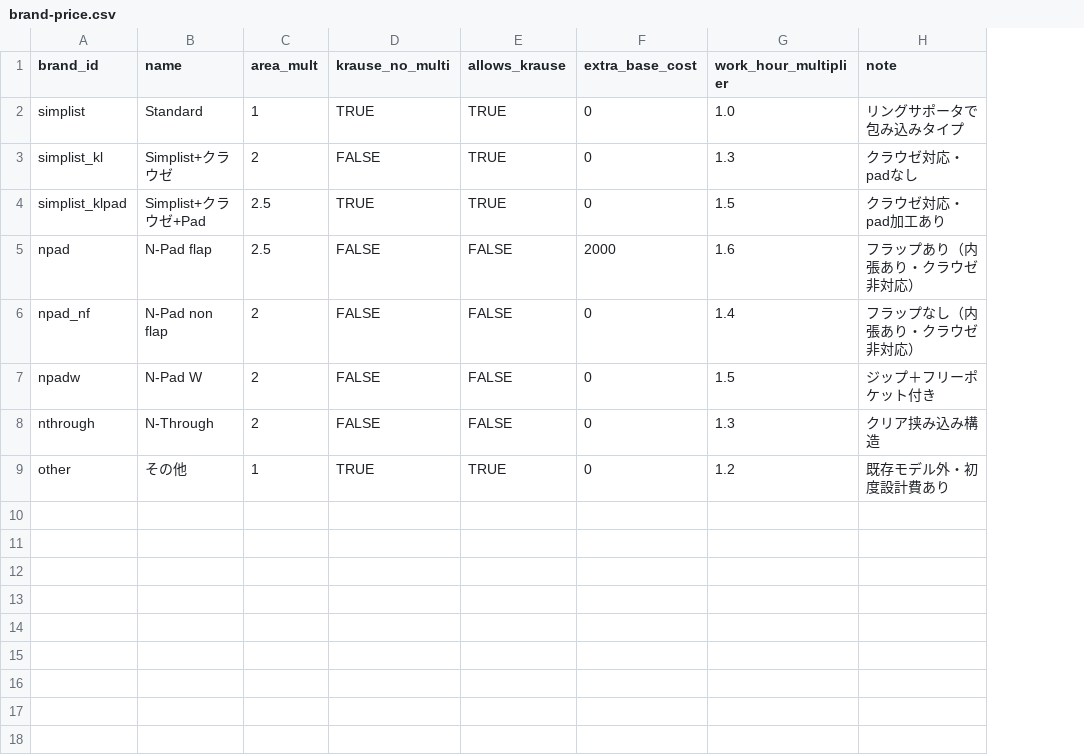
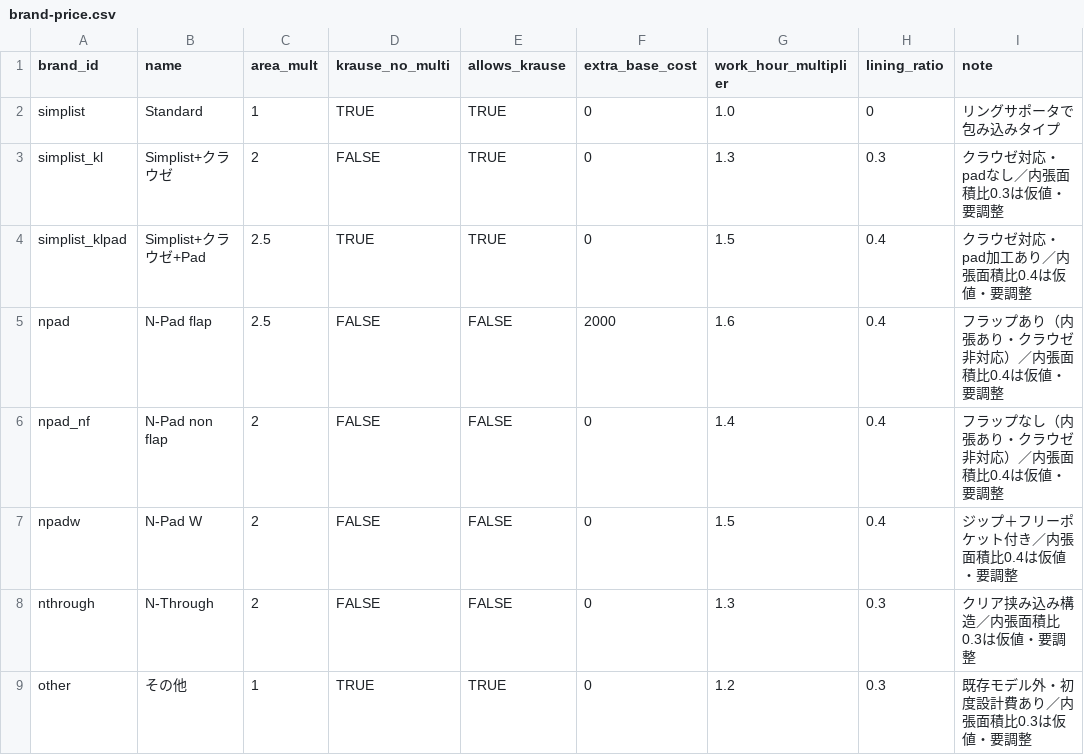
Before and after one commit to you0810jmsdf/ns-factory, a CSV file: order_estimate/brand-price.csv, drawn as a sheet; addresses are those after the commit; the diff names each change by its address in the sheet, - before the commit and + after, or states it on an @@ line.

```diff
--- a/order_estimate/brand-price.csv
+++ b/order_estimate/brand-price.csv
+column H (lining_ratio), rows 2-9: 0 | 0.3 | 0.4 | 0.4 | 0.4 | 0.4 | 0.3 | 0.3
-I3 (note): クラウゼ対応・padなし
+I3 (note): クラウゼ対応・padなし／内張面積比0.3は仮値・要調整
-I4 (note): クラウゼ対応・pad加工あり
+I4 (note): クラウゼ対応・pad加工あり／内張面積比0.4は仮値・要調整
-I5 (note): フラップあり（内張あり・クラウゼ非対応）
+I5 (note): フラップあり（内張あり・クラウゼ非対応）／内張面積比0.4は仮値・要調整
-I6 (note): フラップなし（内張あり・クラウゼ非対応）
+I6 (note): フラップなし（内張あり・クラウゼ非対応）／内張面積比0.4は仮値・要調整
-I7 (note): ジップ＋フリーポケット付き
+I7 (note): ジップ＋フリーポケット付き／内張面積比0.4は仮値・要調整
-I8 (note): クリア挟み込み構造
+I8 (note): クリア挟み込み構造／内張面積比0.3は仮値・要調整
-I9 (note): 既存モデル外・初度設計費あり
+I9 (note): 既存モデル外・初度設計費あり／内張面積比0.3は仮値・要調整
```
Also changed, not shown: 2 other files.
